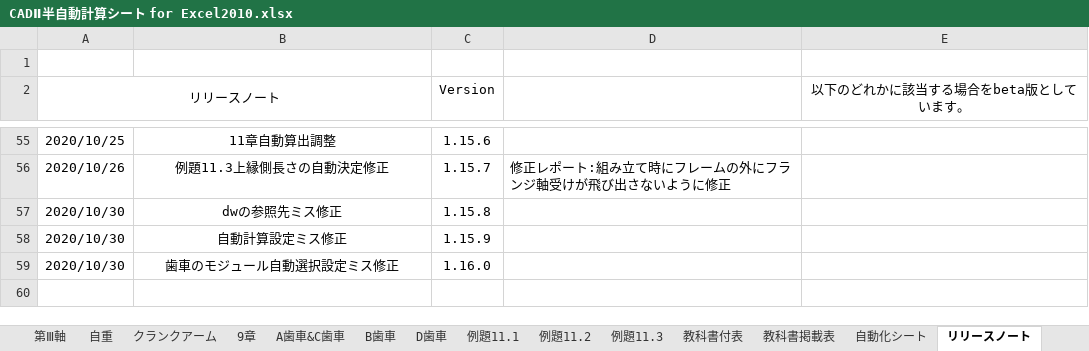
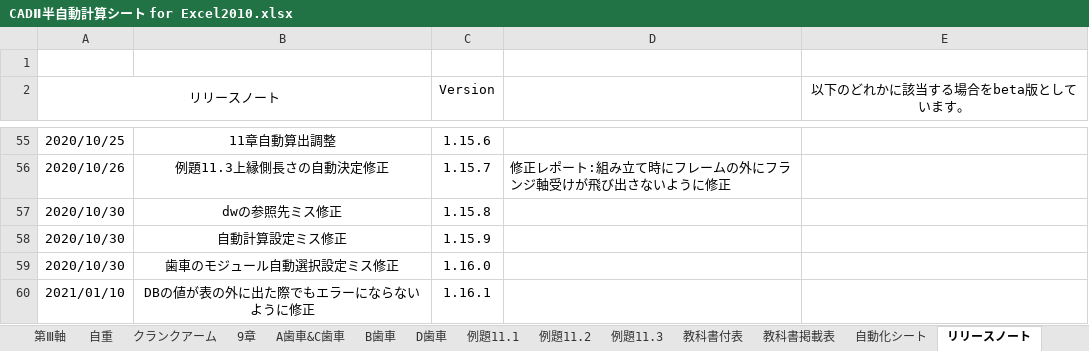
Before and after one commit to kazukiM-k/CAD, an Excel workbook: CADⅡ半自動計算シート for Excel2010.xlsx, sheet リリースノート, drawn as a sheet; only a part is shown, gaps mark what is left out; values as stored, in another font and other column widths than the file's, no borders; the diff names each change by its address in the sheet, - before the commit and + after, or states it on an @@ line.

```diff
--- a/CADⅡ半自動計算シート for Excel2010.xlsx (sheet リリースノート)
+++ b/CADⅡ半自動計算シート for Excel2010.xlsx (sheet リリースノート)
+row 60: 2021/01/10 | DBの値が表の外に出た際でもエラーにならないように修正 | 1.16.1
```
Also changed, not shown: formulas that keep their value, CADⅡ半自動計算シート for office365.xlsx.
